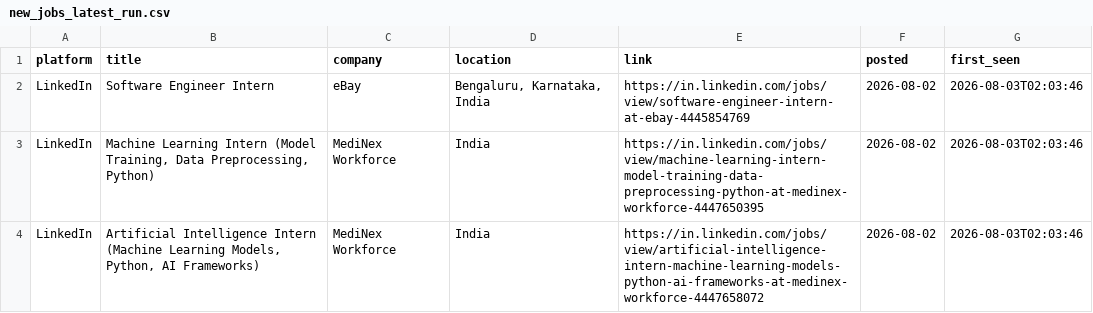
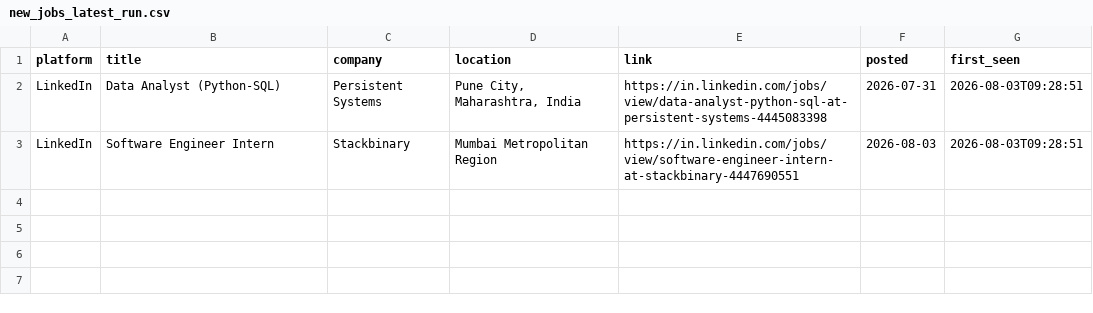
Before and after one commit to Kapilprajapat234/job-alert-bot, a CSV file: data/new_jobs_latest_run.csv, drawn as a sheet.

```diff
--- a/data/new_jobs_latest_run.csv
+++ b/data/new_jobs_latest_run.csv
@@ -1,4 +1,3 @@
 platform,title,company,location,link,posted,first_seen
-LinkedIn,Software Engineer Intern,eBay,"Bengaluru, Karnataka, India",https://in.linkedin.com/jobs/view/software-engineer-intern-at-ebay-4445854769,2026-08-02,2026-08-03T02:03:46
-LinkedIn,"Machine Learning Intern (Model Training, Data Preprocessing, Python)",MediNex Workforce,India,https://in.linkedin.com/jobs/view/machine-learning-intern-model-training-data-preprocessing-python-at-medinex-workforce-4447650395,2026-08-02,2026-08-03T02:03:46
-LinkedIn,"Artificial Intelligence Intern (Machine Learning Models, Python, AI Frameworks)",MediNex Workforce,India,https://in.linkedin.com/jobs/view/artificial-intelligence-intern-machine-learning-models-python-ai-frameworks-at-medinex-workforce-4447658072,2026-08-02,2026-08-03T02:03:46
+LinkedIn,Data Analyst (Python-SQL),Persistent Systems,"Pune City, Maharashtra, India",https://in.linkedin.com/jobs/view/data-analyst-python-sql-at-persistent-systems-4445083398,2026-07-31,2026-08-03T09:28:51
+LinkedIn,Software Engineer Intern,Stackbinary,Mumbai Metropolitan Region,https://in.linkedin.com/jobs/view/software-engineer-intern-at-stackbinary-4447690551,2026-08-03,2026-08-03T09:28:51
```
Also changed, not shown: data/seen_jobs.csv, 1 other file.
